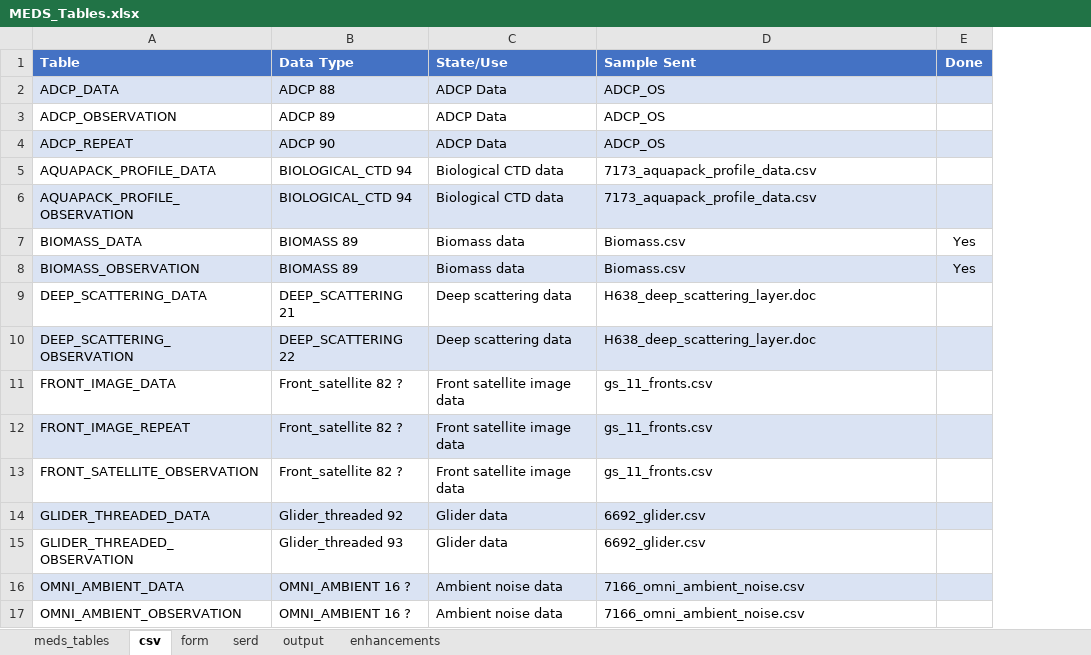
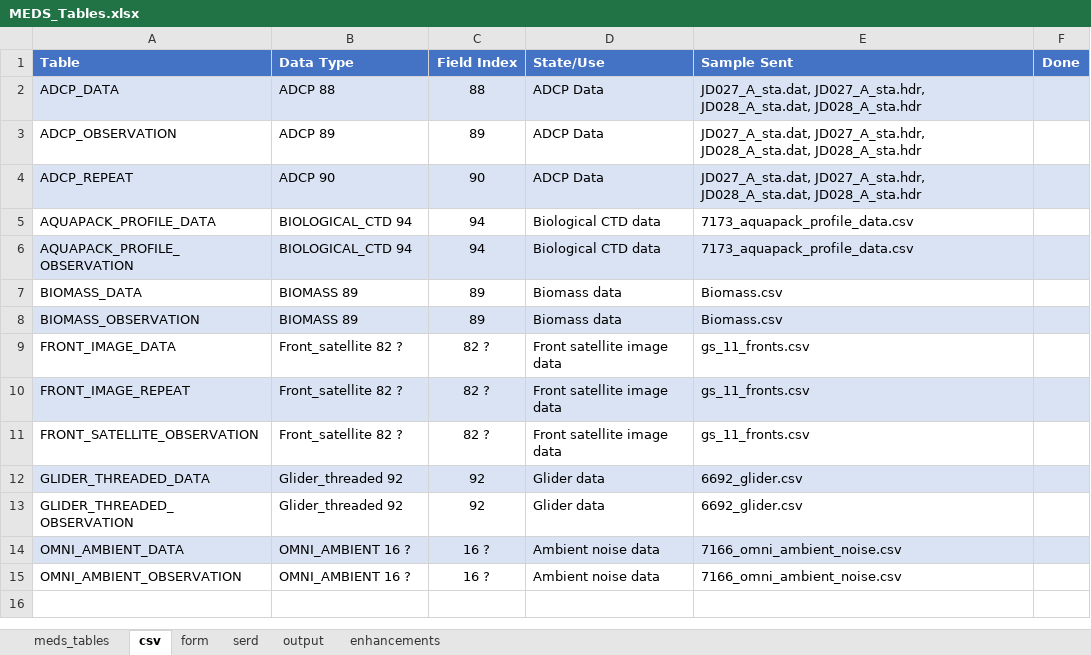
Before and after one commit to dasshieldreply/MEDS-DB, an Excel workbook: analysis/MEDS_Tables.xlsx, sheet csv, drawn as a sheet; values as stored, in another font and other column widths than the file's, no borders; removed rows and columns are numbered as before the commit, all else as after; the diff names each change by its address in the sheet, - before the commit and + after, or states it on an @@ line.

```diff
--- a/analysis/MEDS_Tables.xlsx (sheet csv)
+++ b/analysis/MEDS_Tables.xlsx (sheet csv)
+column C (Field Index), rows 2-15: 88 | 89 | 90 | 94 | 94 | 89 | 89 | 82 ? | 82 ? | 82 ? | 92 | 92 | 16 ? | 16 ?
-E2:E4 (Sample Sent): ADCP_OS
+E2:E4 (Sample Sent): JD027_A_sta.dat, JD027_A_sta.hdr, JD028_A_sta.dat, JD028_A_sta.hdr
-F7:F8 (Done): Yes
+F7:F8 (Done): (empty)
-row 9: DEEP_SCATTERING_DATA | DEEP_SCATTERING 21 | Deep scattering data | H638_deep_scattering_layer.doc
-row 10: DEEP_SCATTERING_OBSERVATION | DEEP_SCATTERING 22 | Deep scattering data | H638_deep_scattering_layer.doc
-B13 (Data Type): Glider_threaded 93
+B13 (Data Type): Glider_threaded 92
```
Also changed, not shown: sheet form, sheet serd, 33 other files.
